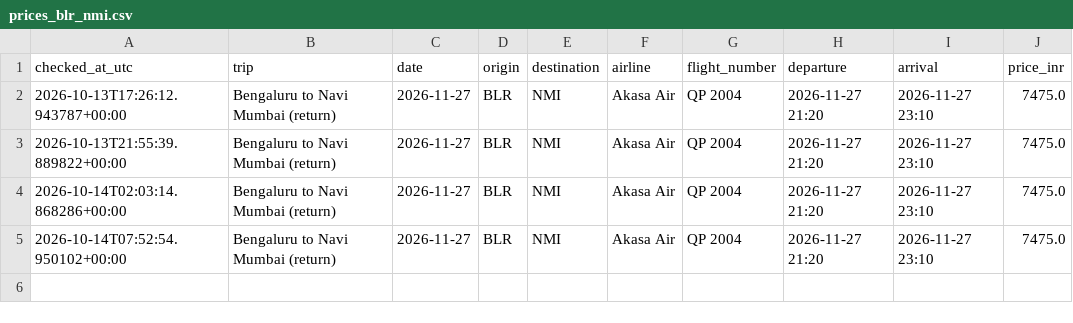
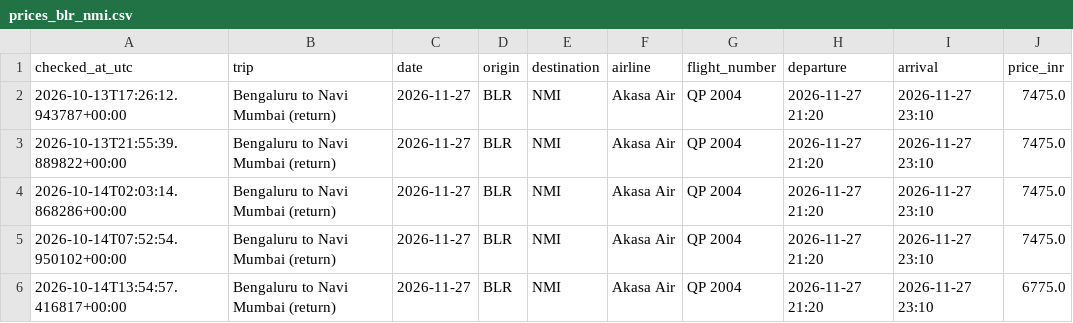
Before and after one commit to Pulkit251/flight_tracker, a CSV file: data/prices_blr_nmi.csv, drawn as a sheet.

```diff
--- a/data/prices_blr_nmi.csv
+++ b/data/prices_blr_nmi.csv
@@ -5 +5,2 @@ checked_at_utc,trip,date,origin,destination,airline,flight_number,departure,arri
 2026-10-14T07:52:54.950102+00:00,Bengaluru to Navi Mumbai (return),2026-11-27,BLR,NMI,Akasa Air,QP 2004,2026-11-27 21:20,2026-11-27 23:10,7475.0
+2026-10-14T13:54:57.416817+00:00,Bengaluru to Navi Mumbai (return),2026-11-27,BLR,NMI,Akasa Air,QP 2004,2026-11-27 21:20,2026-11-27 23:10,6775.0
```
Also changed, not shown: data/prices_nmi_blr.csv.
